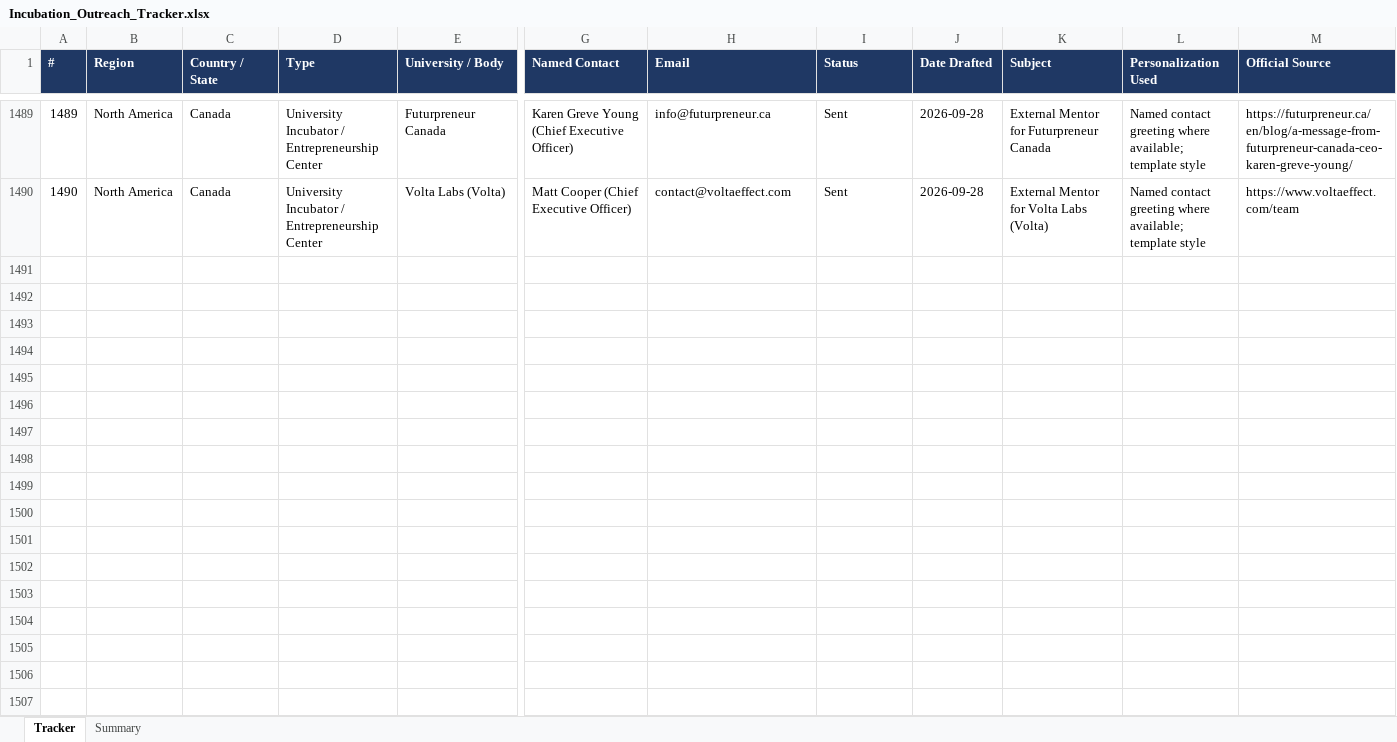
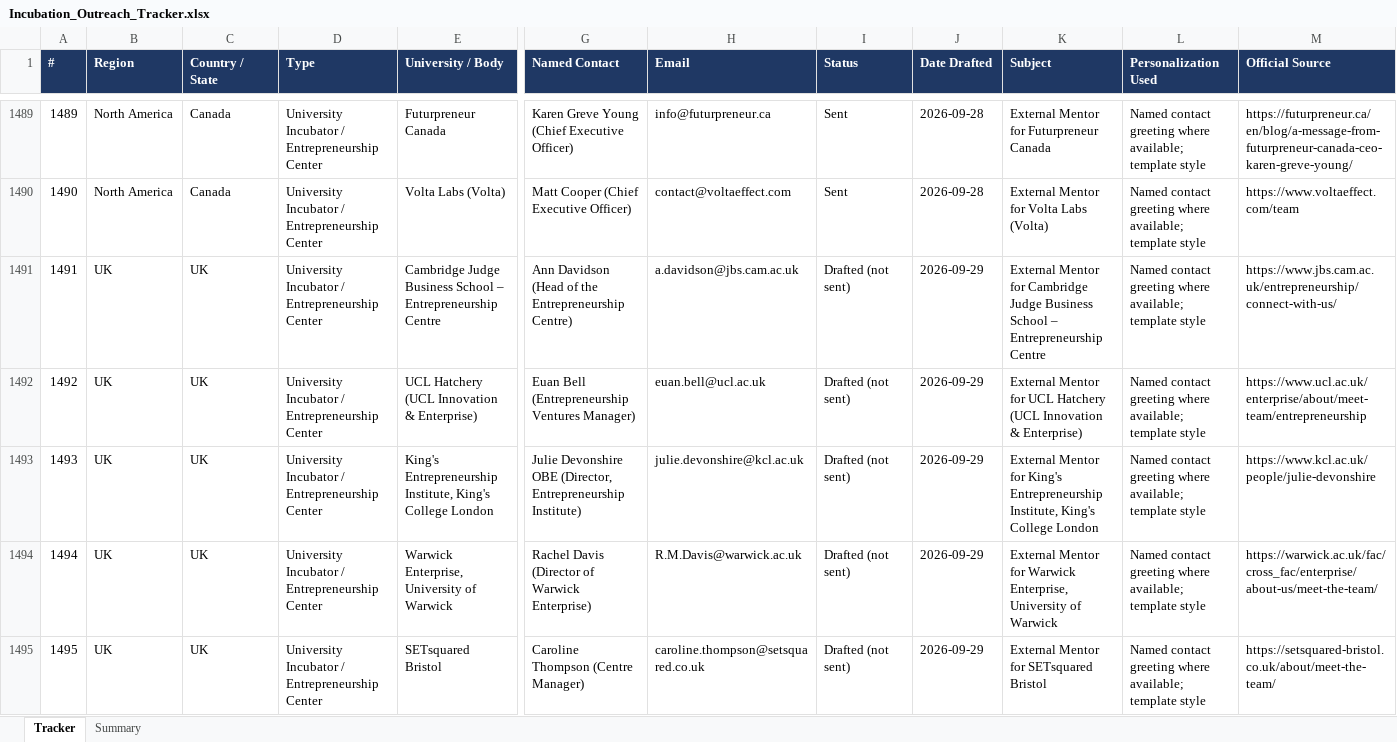
Before and after one commit to Madhi1615/mentor-outreach, an Excel workbook: data/Incubation_Outreach_Tracker.xlsx, sheet Tracker, drawn as a sheet; only a part is shown, gaps mark what is left out; values as stored, in another font and other column widths than the file's, no borders; rows hold the shown columns only; the diff covers the shown part only; the diff names each change by its address in the sheet, - before the commit and + after, or states it on an @@ line.

```diff
--- a/data/Incubation_Outreach_Tracker.xlsx (sheet Tracker)
+++ b/data/Incubation_Outreach_Tracker.xlsx (sheet Tracker)
+row 1491: 1491 | UK | UK | University Incubator / Entrepreneurship Center | Cambridge Judge Business School – Entrepreneurship Centre | Ann Davidson (Head of the Entrepreneurship Centre) | a.davidson@jbs.cam.ac.uk | Drafted (not sent) | 2026-09-29 | External Mentor for Cambridge Judge Business School – Entrepreneurship Centre | Named contact greeting where available; template style | https://www.jbs.cam.ac.uk/entrepreneurship/connect-with-us/
+row 1492: 1492 | UK | UK | University Incubator / Entrepreneurship Center | UCL Hatchery (UCL Innovation & Enterprise) | Euan Bell (Entrepreneurship Ventures Manager) | euan.bell@ucl.ac.uk | Drafted (not sent) | 2026-09-29 | External Mentor for UCL Hatchery (UCL Innovation & Enterprise) | Named contact greeting where available; template style | https://www.ucl.ac.uk/enterprise/about/meet-team/entrepreneurship
+row 1493: 1493 | UK | UK | University Incubator / Entrepreneurship Center | King's Entrepreneurship Institute, King's College London | Julie Devonshire OBE (Director, Entrepreneurship Institute) | julie.devonshire@kcl.ac.uk | Drafted (not sent) | 2026-09-29 | External Mentor for King's Entrepreneurship Institute, King's College London | Named contact greeting where available; template style | https://www.kcl.ac.uk/people/julie-devonshire
+row 1494: 1494 | UK | UK | University Incubator / Entrepreneurship Center | Warwick Enterprise, University of Warwick | Rachel Davis (Director of Warwick Enterprise) | R.M.Davis@warwick.ac.uk | Drafted (not sent) | 2026-09-29 | External Mentor for Warwick Enterprise, University of Warwick | Named contact greeting where available; template style | https://warwick.ac.uk/fac/cross_fac/enterprise/about-us/meet-the-team/
+row 1495: 1495 | UK | UK | University Incubator / Entrepreneurship Center | SETsquared Bristol | Caroline Thompson (Centre Manager) | caroline.thompson@setsquared.co.uk | Drafted (not sent) | 2026-09-29 | External Mentor for SETsquared Bristol | Named contact greeting where available; template style | https://setsquared-bristol.co.uk/about/meet-the-team/
```
Also changed, not shown: 41 added rows elsewhere in this sheet, sheet Summary.
